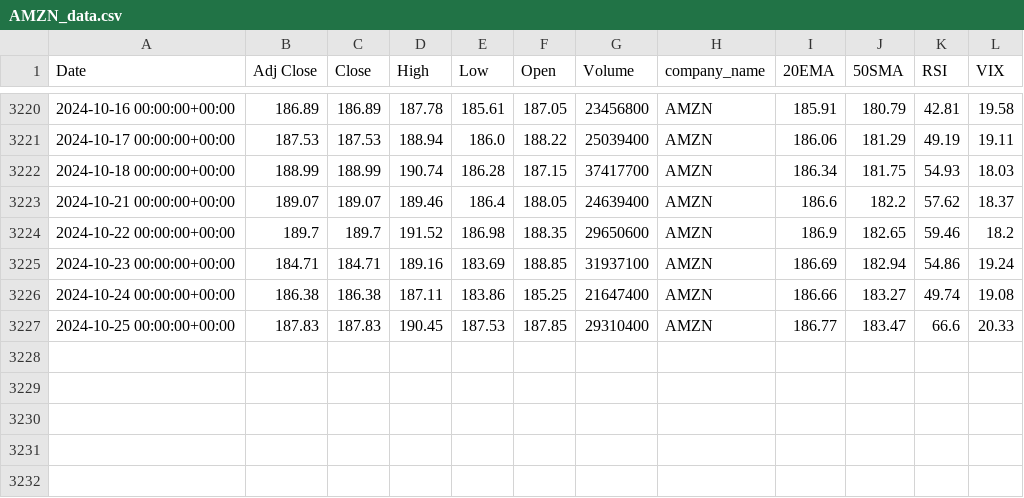
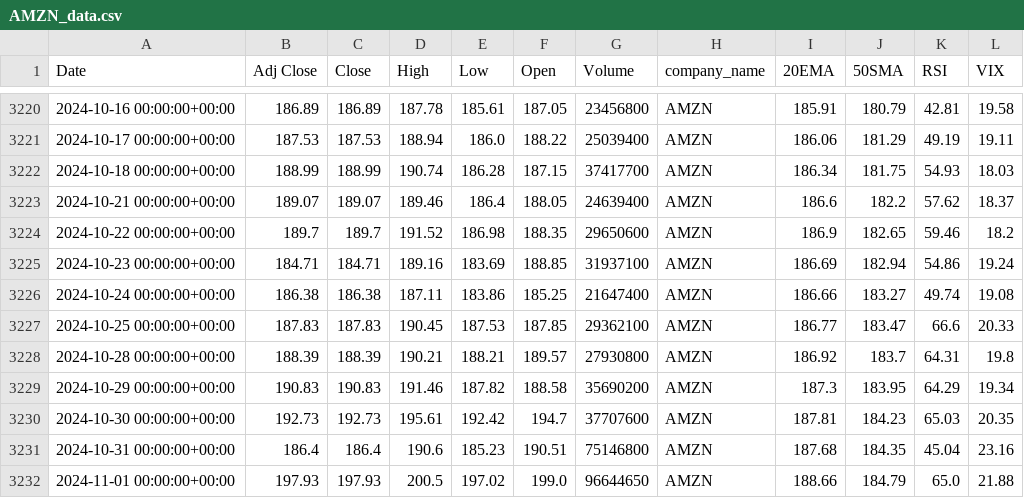
Before and after one commit to jemin007/stock-market-prediction, a CSV file: datasets/AMZN_data.csv, drawn as a sheet; only a part is shown, gaps mark what is left out.

```diff
--- a/datasets/AMZN_data.csv
+++ b/datasets/AMZN_data.csv
@@ -3226,2 +3226,7 @@ Date,Adj Close,Close,High,Low,Open,Volume,company_name,20EMA,50SMA,RSI,VIX
 2024-10-24 00:00:00+00:00,186.38,186.38,187.11,183.86,185.25,21647400,AMZN,186.66,183.27,49.74,19.08
-2024-10-25 00:00:00+00:00,187.83,187.83,190.45,187.53,187.85,29310400,AMZN,186.77,183.47,66.6,20.33
+2024-10-25 00:00:00+00:00,187.83,187.83,190.45,187.53,187.85,29362100,AMZN,186.77,183.47,66.6,20.33
+2024-10-28 00:00:00+00:00,188.39,188.39,190.21,188.21,189.57,27930800,AMZN,186.92,183.7,64.31,19.8
+2024-10-29 00:00:00+00:00,190.83,190.83,191.46,187.82,188.58,35690200,AMZN,187.3,183.95,64.29,19.34
+2024-10-30 00:00:00+00:00,192.73,192.73,195.61,192.42,194.7,37707600,AMZN,187.81,184.23,65.03,20.35
+2024-10-31 00:00:00+00:00,186.4,186.4,190.6,185.23,190.51,75146800,AMZN,187.68,184.35,45.04,23.16
+2024-11-01 00:00:00+00:00,197.93,197.93,200.5,197.02,199.0,96644650,AMZN,188.66,184.79,65.0,21.88
```
Also changed, not shown: datasets/AAPL_data.csv, datasets/GOOG_data.csv, 12 other files.
